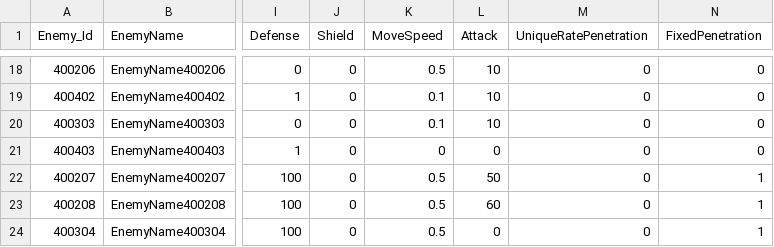
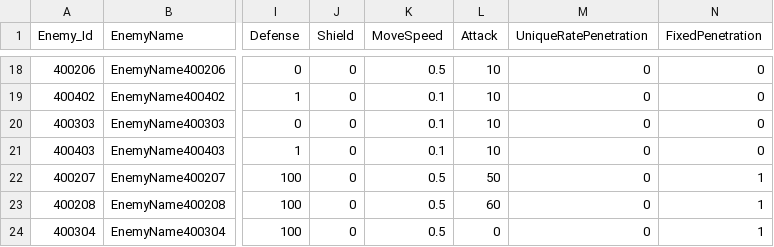
Before and after one commit to jeonglee22/MyPlanet, a CSV file: Assets/DataTables/EnemyTable.csv, drawn as a sheet; only a part is shown, gaps mark what is left out; the diff names each change by its address in the sheet, - before the commit and + after, or states it on an @@ line.

```diff
--- a/Assets/DataTables/EnemyTable.csv
+++ b/Assets/DataTables/EnemyTable.csv
-K21 (MoveSpeed): 0
+K21 (MoveSpeed): 0.1
-L21 (Attack): 0
+L21 (Attack): 10
```
Also changed, not shown: 13 other files.
